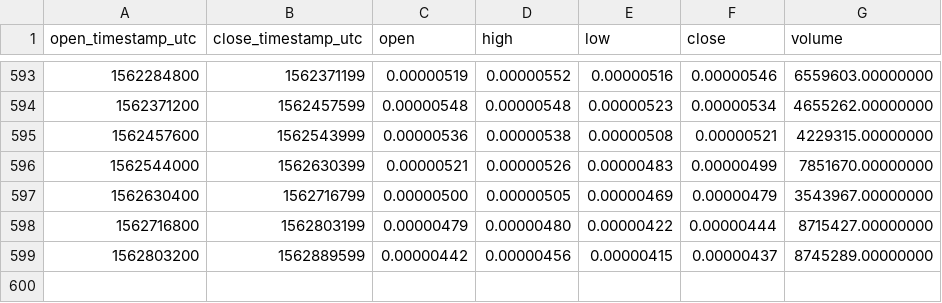
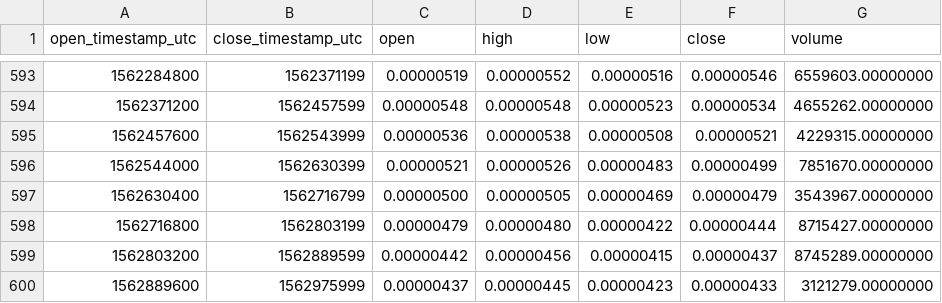
Before and after one commit to cryptobigbro/binance-BTSBTC, a CSV file: binance-BTSBTC-1d.csv, drawn as a sheet; only a part is shown, gaps mark what is left out.

Commit message:
Update OHLCV data.

```diff
--- a/binance-BTSBTC-1d.csv
+++ b/binance-BTSBTC-1d.csv
@@ -599 +599,2 @@ open_timestamp_utc,close_timestamp_utc,open,high,low,close,volume
 1562803200,1562889599,0.00000442,0.00000456,0.00000415,0.00000437,8745289.00000000
+1562889600,1562975999,0.00000437,0.00000445,0.00000423,0.00000433,3121279.00000000
```
Also changed, not shown: 1 other file.
